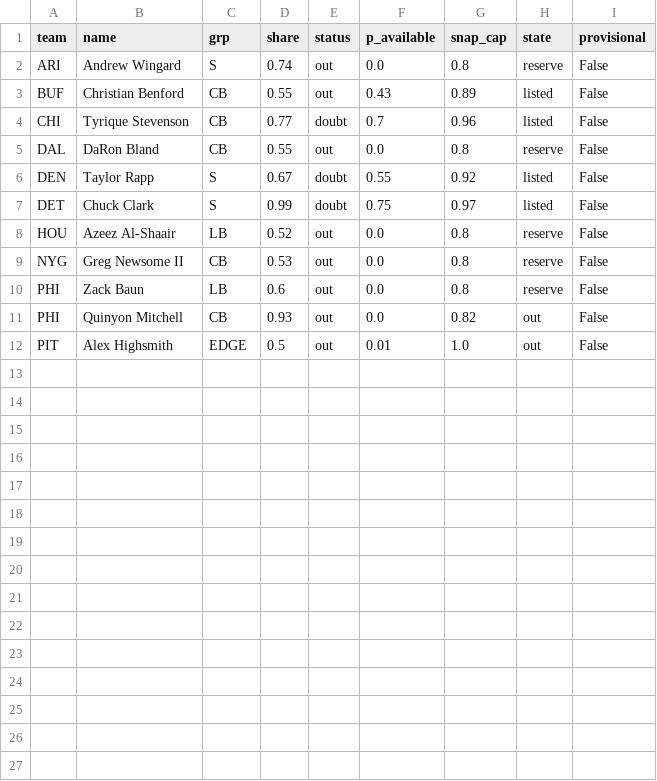
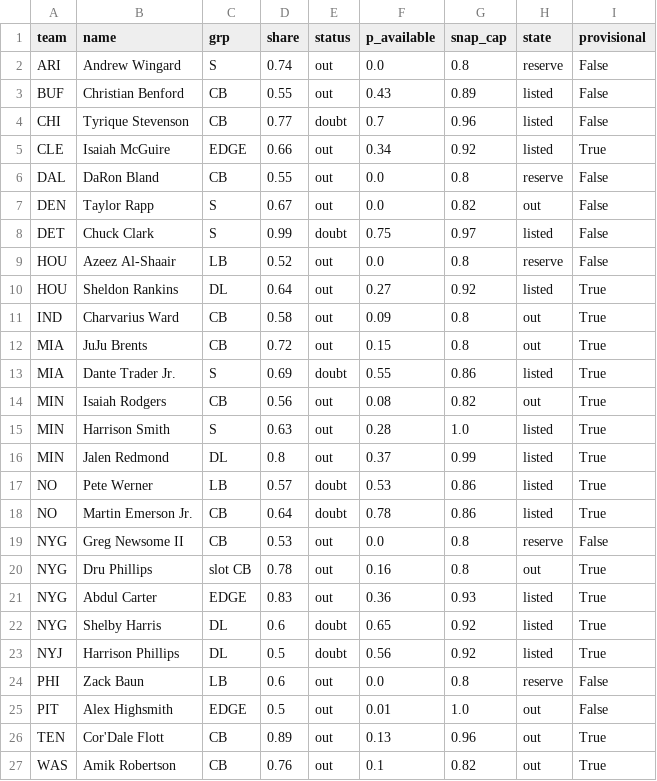
Before and after one commit to dhanani1/dwain-coverage-data, a CSV file: def_absences_wk12.csv, drawn as a sheet.

```diff
--- a/def_absences_wk12.csv
+++ b/def_absences_wk12.csv
@@ -4,9 +4,24 @@ BUF,Christian Benford,CB,0.55,out,0.43,0.89,listed,False
 CHI,Tyrique Stevenson,CB,0.77,doubt,0.7,0.96,listed,False
+CLE,Isaiah McGuire,EDGE,0.66,out,0.34,0.92,listed,True
 DAL,DaRon Bland,CB,0.55,out,0.0,0.8,reserve,False
-DEN,Taylor Rapp,S,0.67,doubt,0.55,0.92,listed,False
+DEN,Taylor Rapp,S,0.67,out,0.0,0.82,out,False
 DET,Chuck Clark,S,0.99,doubt,0.75,0.97,listed,False
 HOU,Azeez Al-Shaair,LB,0.52,out,0.0,0.8,reserve,False
+HOU,Sheldon Rankins,DL,0.64,out,0.27,0.92,listed,True
+IND,Charvarius Ward,CB,0.58,out,0.09,0.8,out,True
+MIA,JuJu Brents,CB,0.72,out,0.15,0.8,out,True
+MIA,Dante Trader Jr.,S,0.69,doubt,0.55,0.86,listed,True
+MIN,Isaiah Rodgers,CB,0.56,out,0.08,0.82,out,True
+MIN,Harrison Smith,S,0.63,out,0.28,1.0,listed,True
+MIN,Jalen Redmond,DL,0.8,out,0.37,0.99,listed,True
+NO,Pete Werner,LB,0.57,doubt,0.53,0.86,listed,True
+NO,Martin Emerson Jr.,CB,0.64,doubt,0.78,0.86,listed,True
 NYG,Greg Newsome II,CB,0.53,out,0.0,0.8,reserve,False
+NYG,Dru Phillips,slot CB,0.78,out,0.16,0.8,out,True
+NYG,Abdul Carter,EDGE,0.83,out,0.36,0.93,listed,True
+NYG,Shelby Harris,DL,0.6,doubt,0.65,0.92,listed,True
+NYJ,Harrison Phillips,DL,0.5,doubt,0.56,0.92,listed,True
 PHI,Zack Baun,LB,0.6,out,0.0,0.8,reserve,False
-PHI,Quinyon Mitchell,CB,0.93,out,0.0,0.82,out,False
 PIT,Alex Highsmith,EDGE,0.5,out,0.01,1.0,out,False
+TEN,Cor'Dale Flott,CB,0.89,out,0.13,0.96,out,True
+WAS,Amik Robertson,CB,0.76,out,0.1,0.82,out,True
```
Also changed, not shown: matchup_angles_candidates_wk12.csv, matchup_angles_wk12.csv, 17 other files.
